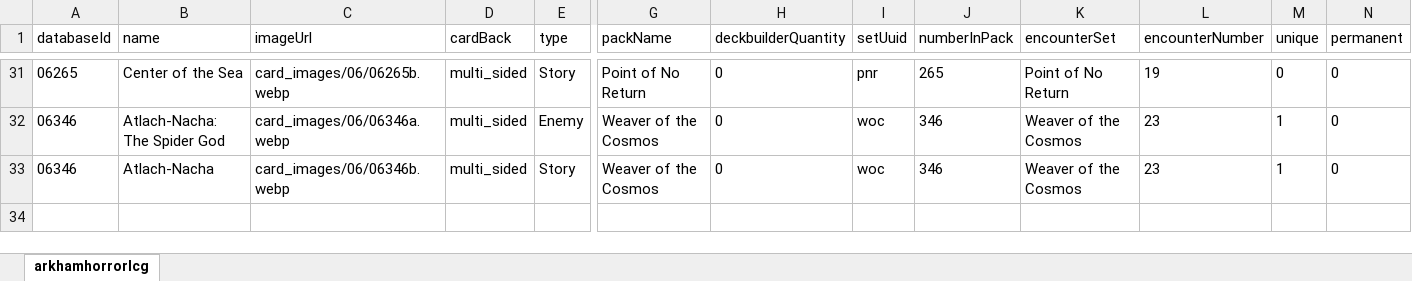
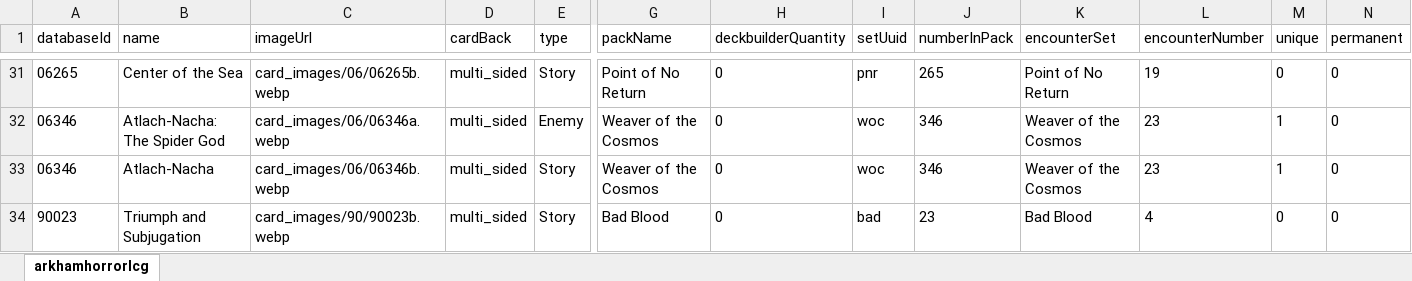
Before and after one commit to morvael/dragncards-arkhamhorrorlcg-tsv, an Excel workbook: run/overrides.xlsx, sheet arkhamhorrorlcg, drawn as a sheet; only a part is shown, gaps mark what is left out; values as stored, in another font and other column widths than the file's, no borders; rows hold the shown columns only; the diff names each change by its address in the sheet, - before the commit and + after, or states it on an @@ line.

Commit message:
Replace … with ... Added Triumph and Subjugation override (missing encounter set).

```diff
--- a/run/overrides.xlsx (sheet arkhamhorrorlcg)
+++ b/run/overrides.xlsx (sheet arkhamhorrorlcg)
+row 34: 90023 | Triumph and Subjugation | card_images/90/90023b.webp | multi_sided | Story | Bad Blood | 0 | bad | 23 | Bad Blood | 4 | 0 | 0
```
Also changed, not shown: 1 other file.
